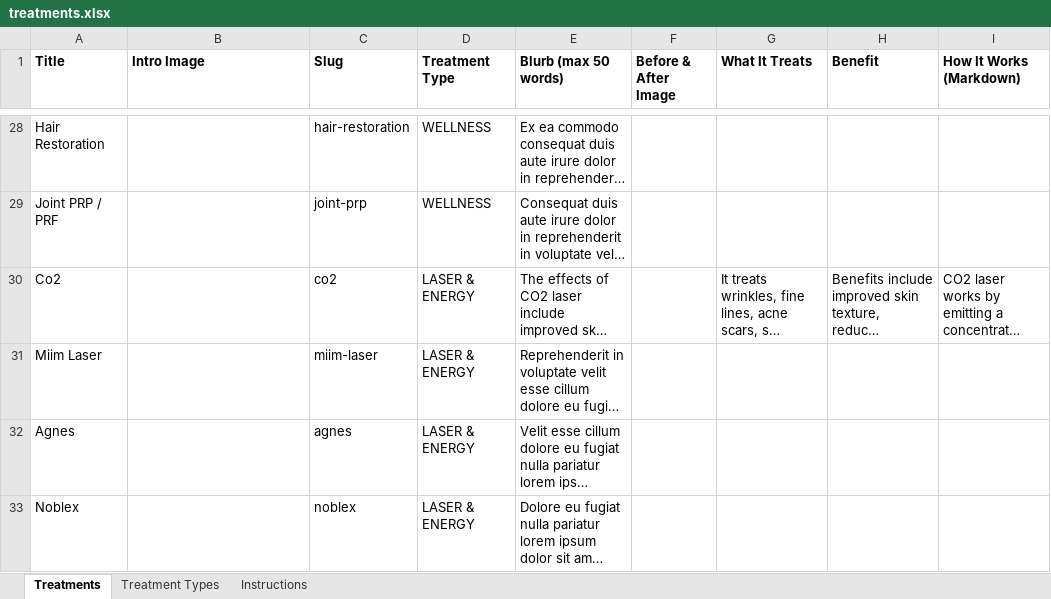
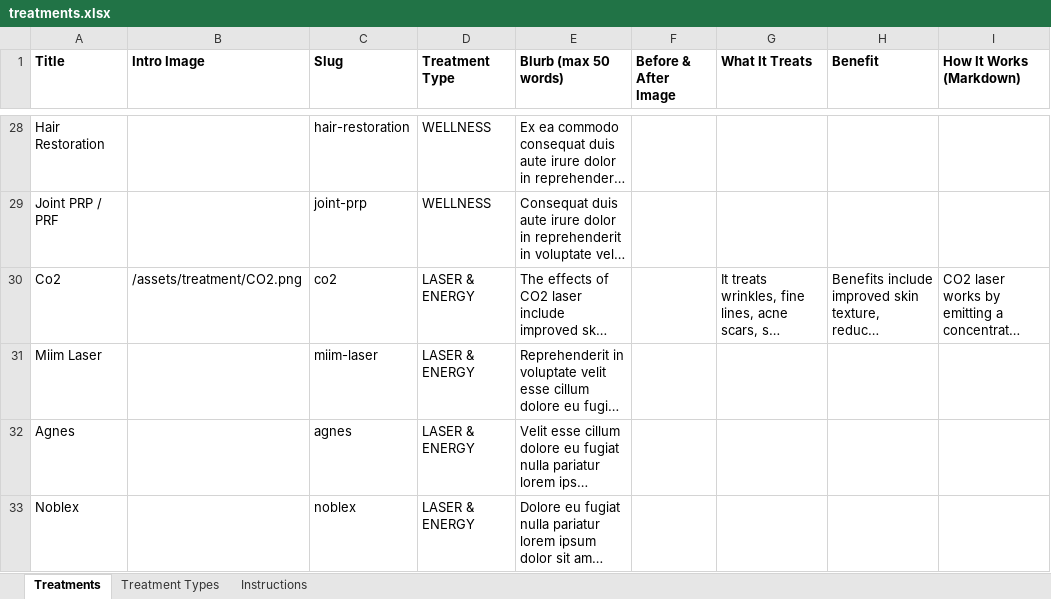
Before and after one commit to tszhoip/W201-glowin-medspa, an Excel workbook: src/content/treatments.xlsx, sheet Treatments, drawn as a sheet; only a part is shown, gaps mark what is left out; long unchanged cells end in …; values as stored, in another font and other column widths than the file's, no borders; the diff names each change by its address in the sheet, - before the commit and + after, or states it on an @@ line.

```diff
--- a/src/content/treatments.xlsx (sheet Treatments)
+++ b/src/content/treatments.xlsx (sheet Treatments)
-B30 (Intro Image): (empty)
+B30 (Intro Image): /assets/treatment/CO2.png
```
Also changed, not shown: 3 other files.
